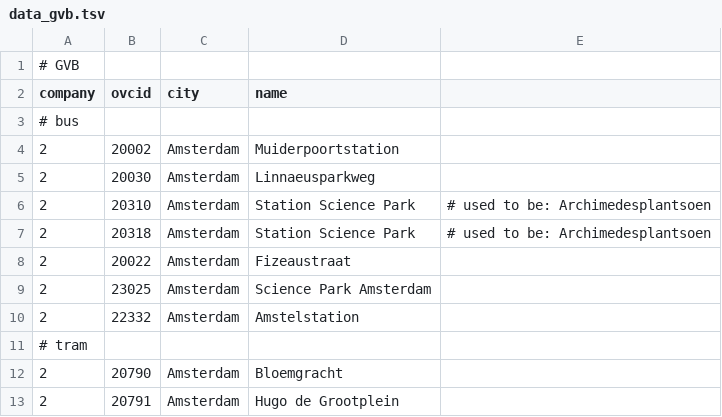
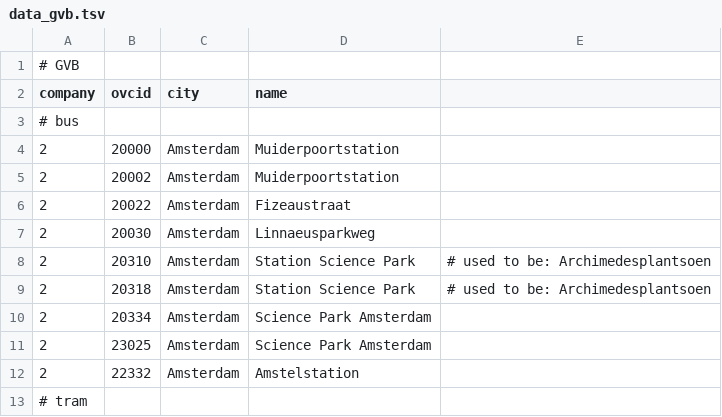
Before and after one commit to wvengen/ovc-tools, a TSV file: stations/data_gvb.tsv, drawn as a sheet; only a part is shown; the shorter side is filled out with more unchanged rows.

Commit message:
add and reorder some GVB stations

```diff
--- a/stations/data_gvb.tsv
+++ b/stations/data_gvb.tsv
@@ -3,3 +3,5 @@ company	ovcid	city    	name
 # bus
+2	20000	Amsterdam	Muiderpoortstation
 2	20002	Amsterdam	Muiderpoortstation
+2	20022	Amsterdam	Fizeaustraat
 2	20030	Amsterdam	Linnaeusparkweg
@@ -7,3 +9,3 @@ company	ovcid	city    	name
 2	20318	Amsterdam	Station Science Park	# used to be: Archimedesplantsoen
-2	20022	Amsterdam	Fizeaustraat
+2	20334	Amsterdam	Science Park Amsterdam
 2	23025	Amsterdam	Science Park Amsterdam
```
